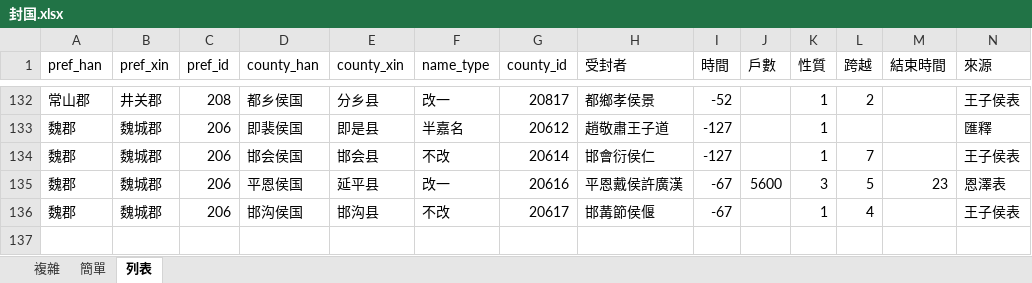
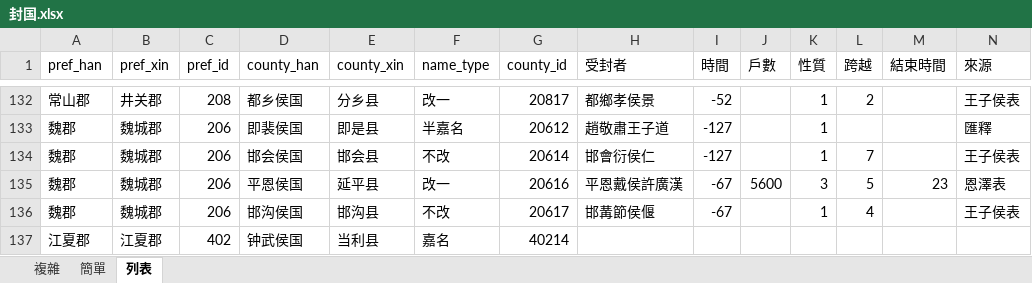
Before and after one commit to shaobaixiong/---, an Excel workbook: analysis_sample/封国/封国.xlsx, sheet 列表, drawn as a sheet; only a part is shown, gaps mark what is left out; values as stored, in another font and other column widths than the file's, no borders; rows hold the shown columns only; the diff names each change by its address in the sheet, - before the commit and + after, or states it on an @@ line.

```diff
--- a/analysis_sample/封国/封国.xlsx (sheet 列表)
+++ b/analysis_sample/封国/封国.xlsx (sheet 列表)
+row 137: 江夏郡 | 江夏郡 | 402 | 钟武侯国 | 当利县 | 嘉名 | 40214
```
Also changed, not shown: coordinates_sample/区划编号.xlsx, coordinates_sample/县级区划编号.xlsx, 6 other files.
